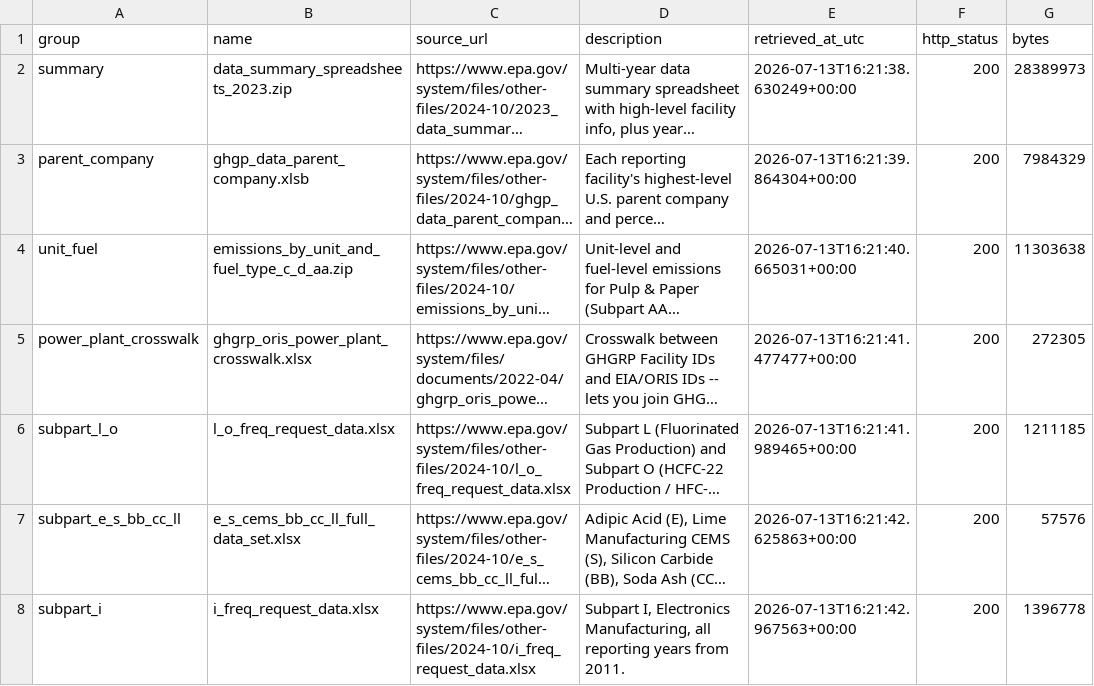
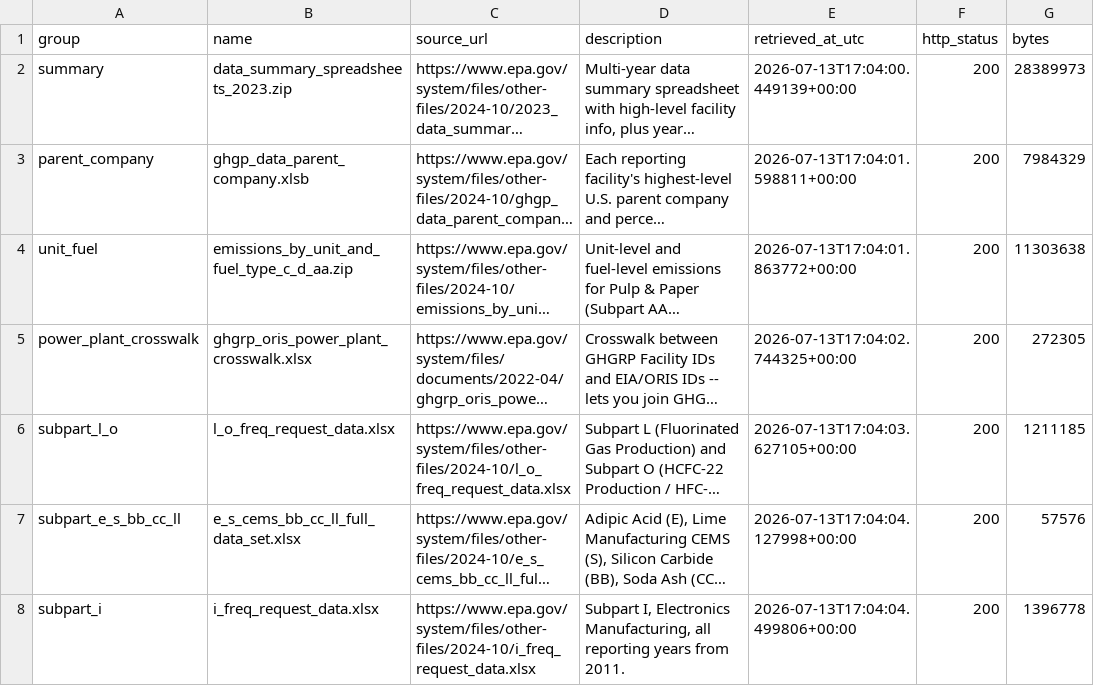
Before and after one commit to amarton/GHGRP, a CSV file: archive/2026-07-13/manifest.csv, drawn as a sheet; only a part is shown; long unchanged cells end in …; the diff names each change by its address in the sheet, - before the commit and + after, or states it on an @@ line.

```diff
--- a/archive/2026-07-13/manifest.csv
+++ b/archive/2026-07-13/manifest.csv
-E2 (retrieved_at_utc): 2026-07-13T16:21:38.630249+00:00
+E2 (retrieved_at_utc): 2026-07-13T17:04:00.449139+00:00
-E3 (retrieved_at_utc): 2026-07-13T16:21:39.864304+00:00
+E3 (retrieved_at_utc): 2026-07-13T17:04:01.598811+00:00
-E4 (retrieved_at_utc): 2026-07-13T16:21:40.665031+00:00
+E4 (retrieved_at_utc): 2026-07-13T17:04:01.863772+00:00
-E5 (retrieved_at_utc): 2026-07-13T16:21:41.477477+00:00
+E5 (retrieved_at_utc): 2026-07-13T17:04:02.744325+00:00
-E6 (retrieved_at_utc): 2026-07-13T16:21:41.989465+00:00
+E6 (retrieved_at_utc): 2026-07-13T17:04:03.627105+00:00
-E7 (retrieved_at_utc): 2026-07-13T16:21:42.625863+00:00
+E7 (retrieved_at_utc): 2026-07-13T17:04:04.127998+00:00
-E8 (retrieved_at_utc): 2026-07-13T16:21:42.967563+00:00
+E8 (retrieved_at_utc): 2026-07-13T17:04:04.499806+00:00
```
Also changed, not shown: 1 other file.
